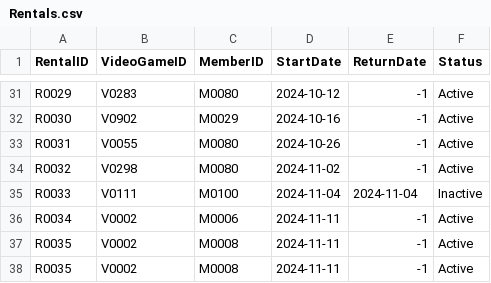
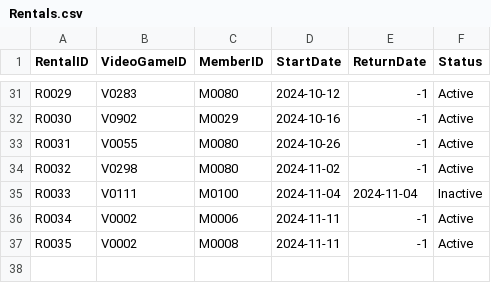
Before and after one commit to mel-rossi/Retro-Video-Games-Management-System, a CSV file: Inventory/Rentals.csv, drawn as a sheet; only a part is shown, gaps mark what is left out; the diff names each change by its address in the sheet, - before the commit and + after, or states it on an @@ line.

```diff
--- a/Inventory/Rentals.csv
+++ b/Inventory/Rentals.csv
-row 38: R0035 | V0002 | M0008 | 2024-11-11 | -1 | Active
```
Also changed, not shown: Inventory/Members.csv, 5 other files.
